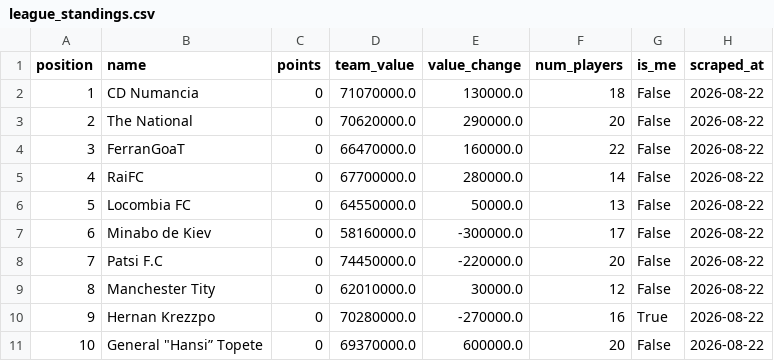
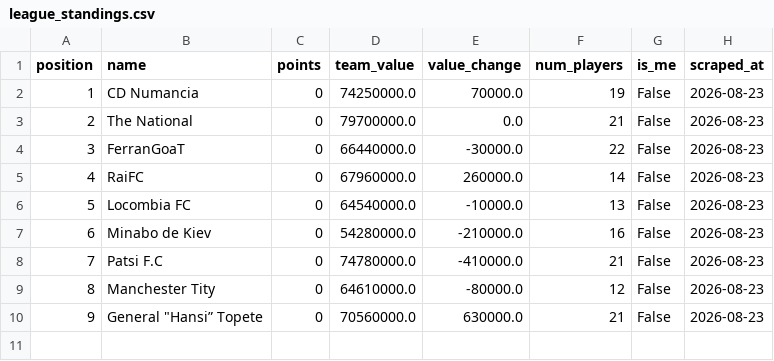
Before and after one commit to nilcrespo/BiwengerBot, a CSV file: csvs/others/league_standings.csv, drawn as a sheet; removed rows and columns are numbered as before the commit, all else as after; the diff names each change by its address in the sheet, - before the commit and + after, or states it on an @@ line.

```diff
--- a/csvs/others/league_standings.csv
+++ b/csvs/others/league_standings.csv
-D2 (team_value): 71070000.0
+D2 (team_value): 74250000.0
-E2 (value_change): 130000.0
+E2 (value_change): 70000.0
-F2 (num_players): 18
+F2 (num_players): 19
-H2:H9 (scraped_at): 2026-08-22
+H2:H9 (scraped_at): 2026-08-23
-D3 (team_value): 70620000.0
+D3 (team_value): 79700000.0
-E3 (value_change): 290000.0
+E3 (value_change): 0.0
-F3 (num_players): 20
+F3 (num_players): 21
-D4 (team_value): 66470000.0
+D4 (team_value): 66440000.0
-E4 (value_change): 160000.0
+E4 (value_change): -30000.0
-D5 (team_value): 67700000.0
+D5 (team_value): 67960000.0
-E5 (value_change): 280000.0
+E5 (value_change): 260000.0
-D6 (team_value): 64550000.0
+D6 (team_value): 64540000.0
-E6 (value_change): 50000.0
+E6 (value_change): -10000.0
-D7 (team_value): 58160000.0
+D7 (team_value): 54280000.0
-E7 (value_change): -300000.0
+E7 (value_change): -210000.0
-F7 (num_players): 17
+F7 (num_players): 16
-D8 (team_value): 74450000.0
+D8 (team_value): 74780000.0
-E8 (value_change): -220000.0
+E8 (value_change): -410000.0
-F8 (num_players): 20
+F8 (num_players): 21
-D9 (team_value): 62010000.0
+D9 (team_value): 64610000.0
-E9 (value_change): 30000.0
+E9 (value_change): -80000.0
-row 10: 9 | Hernan Krezzpo | 0 | 70280000.0 | -270000.0 | 16 | True | 2026-08-22
@@ column A (position) renumbered from row 10 down @@
-D10 (team_value): 69370000.0
+D10 (team_value): 70560000.0
-E10 (value_change): 600000.0
+E10 (value_change): 630000.0
-F10 (num_players): 20
+F10 (num_players): 21
-H10 (scraped_at): 2026-08-22
+H10 (scraped_at): 2026-08-23
```
Also changed, not shown: csvs/teams/team_Cd_Numancia.csv, csvs/teams/team_General_Hansi_Topete.csv, 11 other files.
